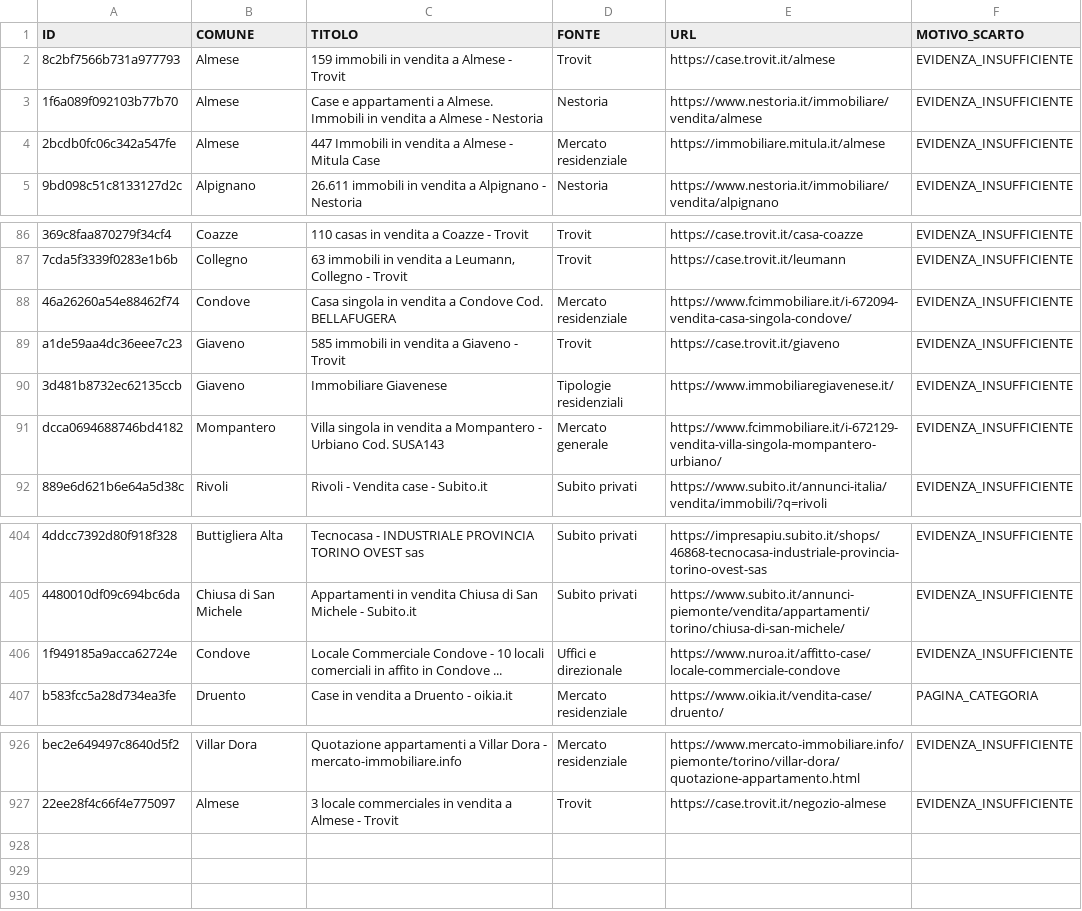
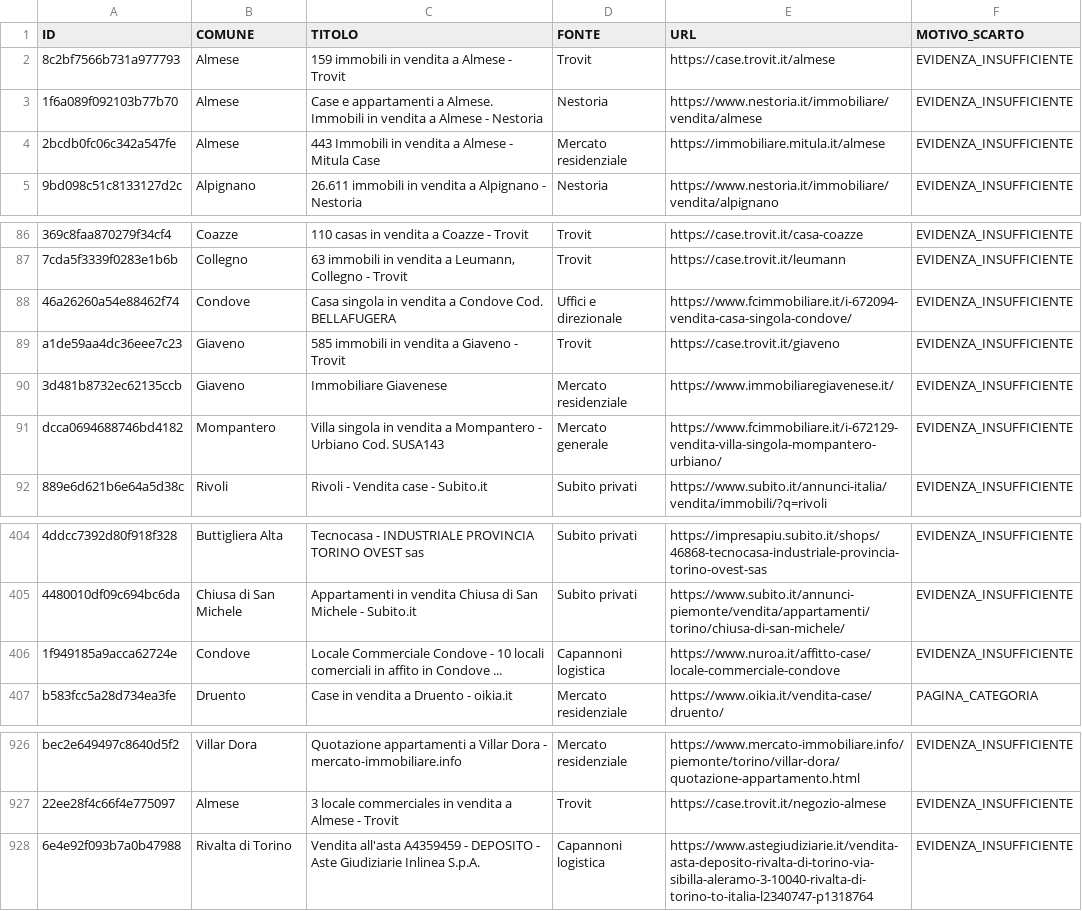
Before and after one commit to josephsocialmedia2-spec/immobili-in-zona, a CSV file: seller_radar_auto/data/intelligence/scarti_qualita.csv, drawn as a sheet; only a part is shown, gaps mark what is left out; the diff names each change by its address in the sheet, - before the commit and + after, or states it on an @@ line.

```diff
--- a/seller_radar_auto/data/intelligence/scarti_qualita.csv
+++ b/seller_radar_auto/data/intelligence/scarti_qualita.csv
-C4 (TITOLO): 447 Immobili in…
+C4 (TITOLO): 443 Immobili in…
-D88 (FONTE): Mercato residenziale
+D88 (FONTE): Uffici e direzionale
-D90 (FONTE): Tipologie residenziali
+D90 (FONTE): Mercato residenziale
-D406 (FONTE): Uffici e direzionale
+D406 (FONTE): Capannoni logistica
+row 928: 6e4e92f093b7a0b47988 | Rivalta di Torino | Vendita all'asta A4359459 - DEPOSITO - Aste Giudiziarie Inlinea S.p.A. | Capannoni logistica | https://www.astegiudiziarie.it/vendita-asta-deposito-rivalta-di-torino-via-sibilla-aleramo-3-10040-rivalta-di-torino-to-italia-l2340747-p1318764 | EVIDENZA_INSUFFICIENTE
```
Also changed, not shown: seller_radar_auto/data/business_pipeline.csv, seller_radar_auto/data/ddg_source_status.csv, 27 other files.
